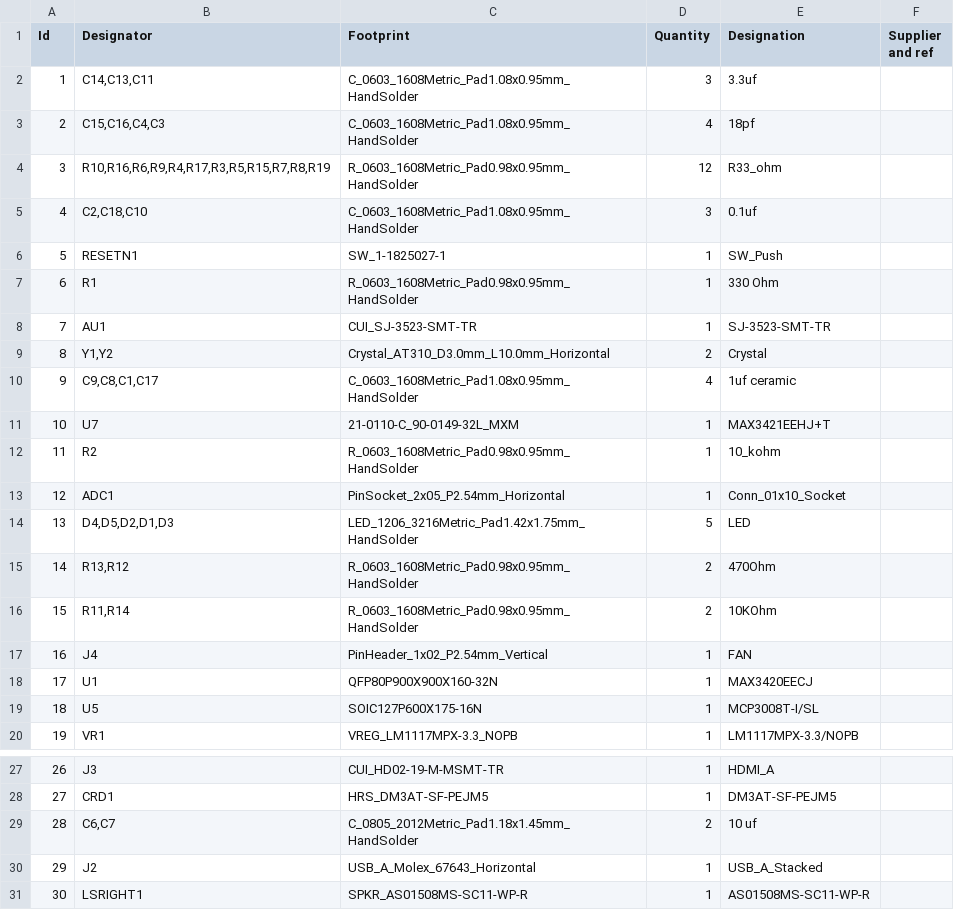
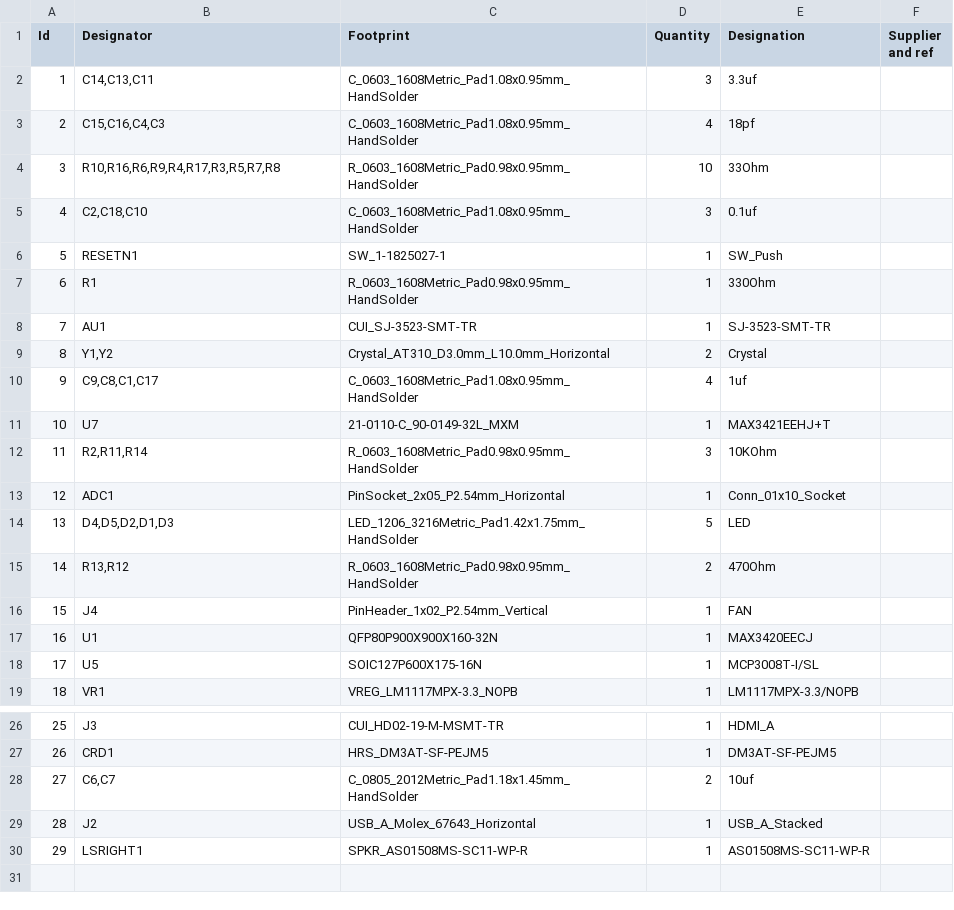
Before and after one commit to ecilasun/tinysys, a CSV file: board/expansionboardA.csv, drawn as a sheet; only a part is shown, gaps mark what is left out; removed rows and columns are numbered as before the commit, all else as after; the diff names each change by its address in the sheet, - before the commit and + after, or states it on an @@ line.

Commit message:
Updated board

```diff
--- a/board/expansionboardA.csv
+++ b/board/expansionboardA.csv
-row 4: 3 | R10,R16,R6,R9,R4,R17,R3,R5,R15,R7,R8,R19 | R_0603_1608Metric_Pad0.98x0.95mm_HandSolder | 12 | R33_ohm
+row 4: 3 | R10,R16,R6,R9,R4,R17,R3,R5,R7,R8 | R_0603_1608Metric_Pad0.98x0.95mm_HandSolder | 10 | 33Ohm
-E7 (Designation): 330 Ohm
+E7 (Designation): 330Ohm
-E10 (Designation): 1uf ceramic
+E10 (Designation): 1uf
-row 12: 11 | R2 | R_0603_1608Metric_Pad0.98x0.95mm_HandSolder | 1 | 10_kohm
+row 12: 11 | R2,R11,R14 | R_0603_1608Metric_Pad0.98x0.95mm_HandSolder | 3 | 10KOhm
-row 16: 15 | R11,R14 | R_0603_1608Metric_Pad0.98x0.95mm_HandSolder | 2 | 10KOhm
@@ column A (Id) renumbered from row 16 down @@
-E28 (Designation): 10 uf
+E28 (Designation): 10uf
```
Also changed, not shown: 16 other files.
